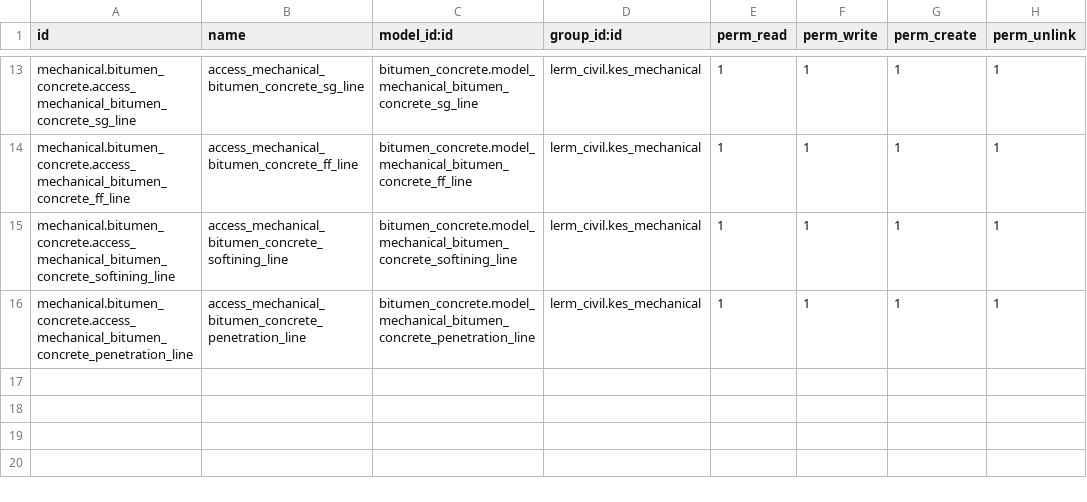
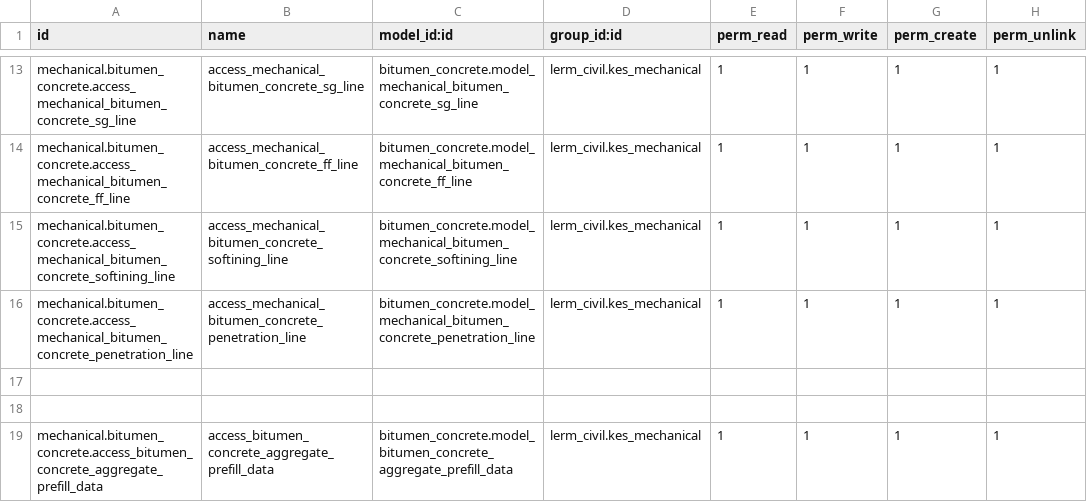
Before and after one commit to Usman-Shaikhnag/lerm_civil_products, a CSV file: bitumen_concrete/security/ir.model.access.csv, drawn as a sheet; only a part is shown, gaps mark what is left out; the diff names each change by its address in the sheet, - before the commit and + after, or states it on an @@ line.

Commit message:
Bitumen Concrete & Mix

```diff
--- a/bitumen_concrete/security/ir.model.access.csv
+++ b/bitumen_concrete/security/ir.model.access.csv
+row 17: (empty)
+row 18: (empty)
+row 19: mechanical.bitumen_concrete.access_bitumen_concrete_aggregate_prefill_data | access_bitumen_concrete_aggregate_prefill_data | bitumen_concrete.model_bitumen_concrete_aggregate_prefill_data | lerm_civil.kes_mechanical | 1 | 1 | 1 | 1
```
Also changed, not shown: bitumen_mix/security/ir.model.access.csv, 10 other files.
